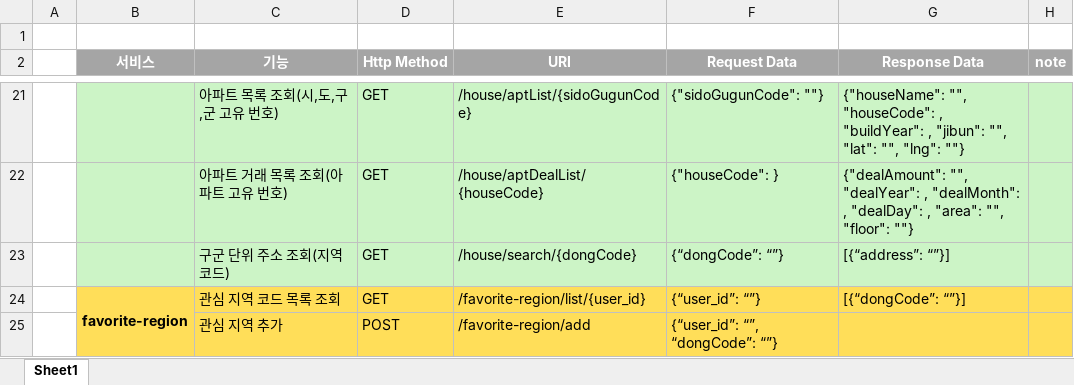
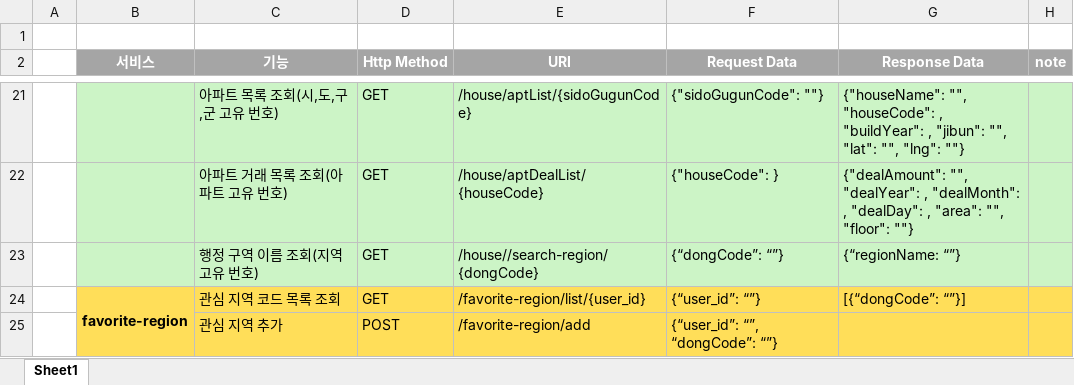
Before and after one commit to willow2150/SweetHome, an Excel workbook: BackEnd/src/main/resources/res/api_specification.xlsx, sheet Sheet1, drawn as a sheet; only a part is shown, gaps mark what is left out; values as stored, in another font and other column widths than the file's, no borders; the diff names each change by its address in the sheet, - before the commit and + after, or states it on an @@ line.

```diff
--- a/BackEnd/src/main/resources/res/api_specification.xlsx (sheet Sheet1)
+++ b/BackEnd/src/main/resources/res/api_specification.xlsx (sheet Sheet1)
-C23 (기능): 구군 단위 주소 조회(지역 코드)
+C23 (기능): 행정 구역 이름 조회(지역 고유 번호)
-E23 (URI): /house/search/{dongCode}
+E23 (URI): /house//search-region/{dongCode}
-G23 (Response Data): [{“address”: “”}]
+G23 (Response Data): {“regionName: “”}
```
Also changed, not shown: 8 other files.
